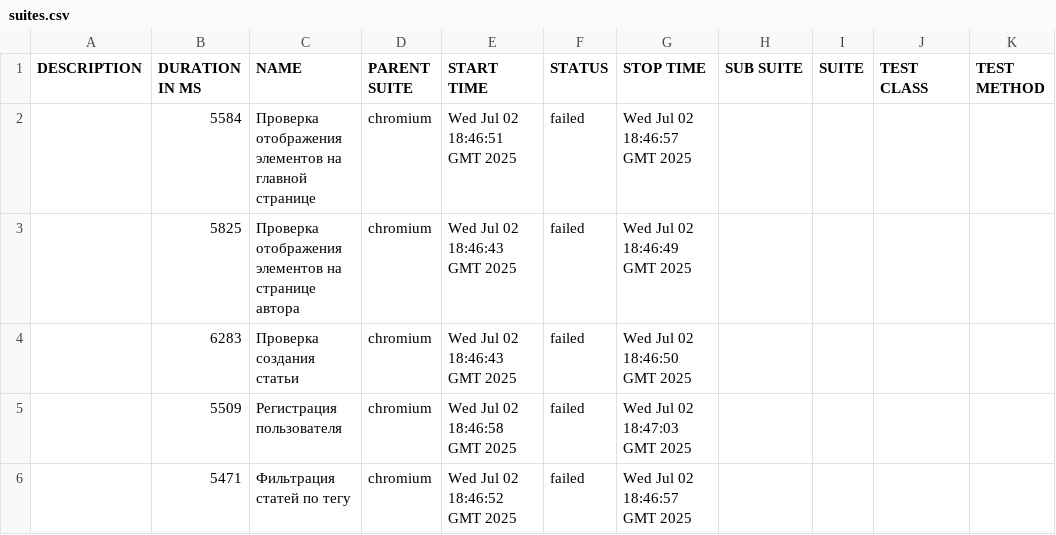
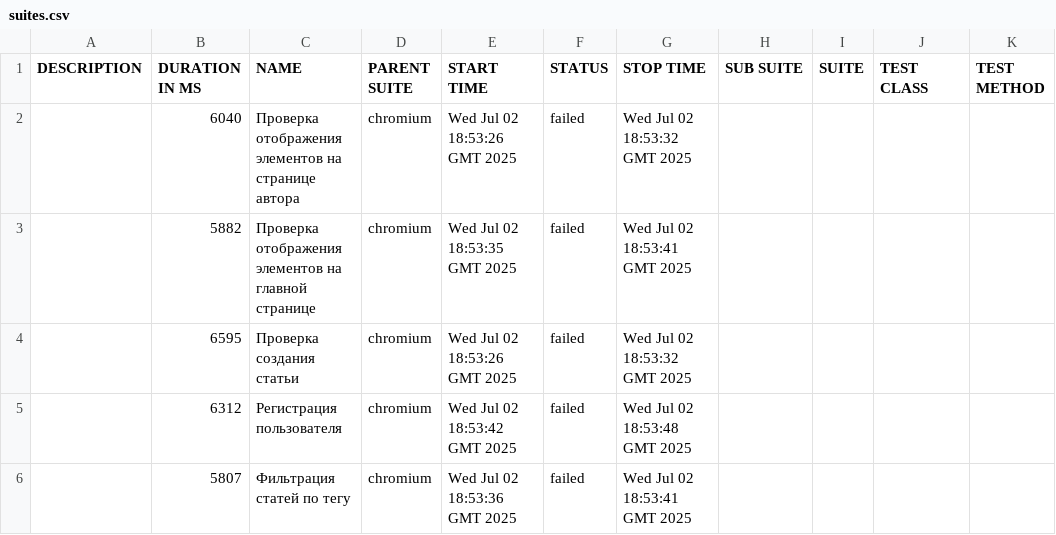
Before and after one commit to YuhnovRoman/cicd, a CSV file: 30/data/suites.csv, drawn as a sheet.

```diff
--- a/30/data/suites.csv
+++ b/30/data/suites.csv
@@ -1,6 +1,6 @@
 "DESCRIPTION","DURATION IN MS","NAME","PARENT SUITE","START TIME","STATUS","STOP TIME","SUB SUITE","SUITE","TEST CLASS","TEST METHOD"
-"","5584","Проверка отображения элементов на главной странице","chromium","Wed Jul 02 18:46:51 GMT 2025","failed","Wed Jul 02 18:46:57 GMT 2025","","","",""
-"","5825","Проверка отображения элементов на странице автора","chromium","Wed Jul 02 18:46:43 GMT 2025","failed","Wed Jul 02 18:46:49 GMT 2025","","","",""
-"","6283","Проверка создания статьи","chromium","Wed Jul 02 18:46:43 GMT 2025","failed","Wed Jul 02 18:46:50 GMT 2025","","","",""
-"","5509","Регистрация пользователя","chromium","Wed Jul 02 18:46:58 GMT 2025","failed","Wed Jul 02 18:47:03 GMT 2025","","","",""
-"","5471","Фильтрация статей по тегу","chromium","Wed Jul 02 18:46:52 GMT 2025","failed","Wed Jul 02 18:46:57 GMT 2025","","","",""
+"","6040","Проверка отображения элементов на странице автора","chromium","Wed Jul 02 18:53:26 GMT 2025","failed","Wed Jul 02 18:53:32 GMT 2025","","","",""
+"","5882","Проверка отображения элементов на главной странице","chromium","Wed Jul 02 18:53:35 GMT 2025","failed","Wed Jul 02 18:53:41 GMT 2025","","","",""
+"","6595","Проверка создания статьи","chromium","Wed Jul 02 18:53:26 GMT 2025","failed","Wed Jul 02 18:53:32 GMT 2025","","","",""
+"","6312","Регистрация пользователя","chromium","Wed Jul 02 18:53:42 GMT 2025","failed","Wed Jul 02 18:53:48 GMT 2025","","","",""
+"","5807","Фильтрация статей по тегу","chromium","Wed Jul 02 18:53:36 GMT 2025","failed","Wed Jul 02 18:53:41 GMT 2025","","","",""
```
Also changed, not shown: 36 other files.
